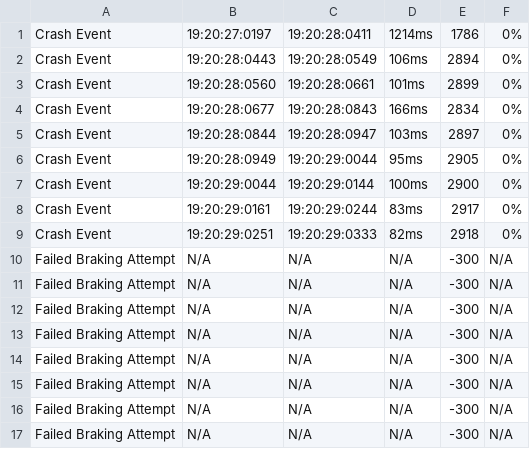
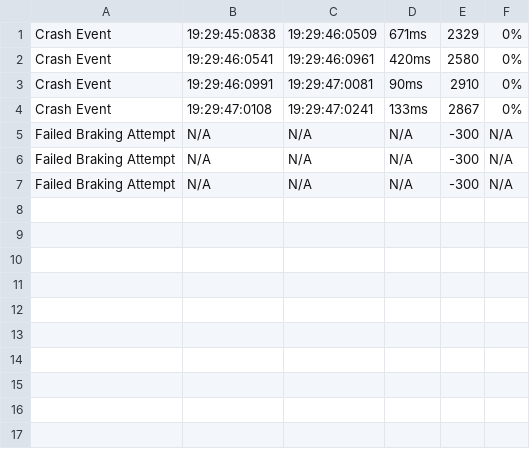
Before and after one commit to aidanbeale/SafeDrivingSimulator, a CSV file: SDS_results.csv, drawn as a sheet.

```diff
--- a/SDS_results.csv
+++ b/SDS_results.csv
@@ -1,15 +1,5 @@
-Crash Event,19:20:27:0197,19:20:28:0411,1214ms,1786,0%
-Crash Event,19:20:28:0443,19:20:28:0549,106ms,2894,0%
-Crash Event,19:20:28:0560,19:20:28:0661,101ms,2899,0%
-Crash Event,19:20:28:0677,19:20:28:0843,166ms,2834,0%
-Crash Event,19:20:28:0844,19:20:28:0947,103ms,2897,0%
-Crash Event,19:20:28:0949,19:20:29:0044,95ms,2905,0%
-Crash Event,19:20:29:0044,19:20:29:0144,100ms,2900,0%
-Crash Event,19:20:29:0161,19:20:29:0244,83ms,2917,0%
-Crash Event,19:20:29:0251,19:20:29:0333,82ms,2918,0%
-Failed Braking Attempt,N/A,N/A,N/A,-300,N/A
-Failed Braking Attempt,N/A,N/A,N/A,-300,N/A
-Failed Braking Attempt,N/A,N/A,N/A,-300,N/A
-Failed Braking Attempt,N/A,N/A,N/A,-300,N/A
-Failed Braking Attempt,N/A,N/A,N/A,-300,N/A
+Crash Event,19:29:45:0838,19:29:46:0509,671ms,2329,0%
+Crash Event,19:29:46:0541,19:29:46:0961,420ms,2580,0%
+Crash Event,19:29:46:0991,19:29:47:0081,90ms,2910,0%
+Crash Event,19:29:47:0108,19:29:47:0241,133ms,2867,0%
 Failed Braking Attempt,N/A,N/A,N/A,-300,N/A
```
Also changed, not shown: 1 other file.
